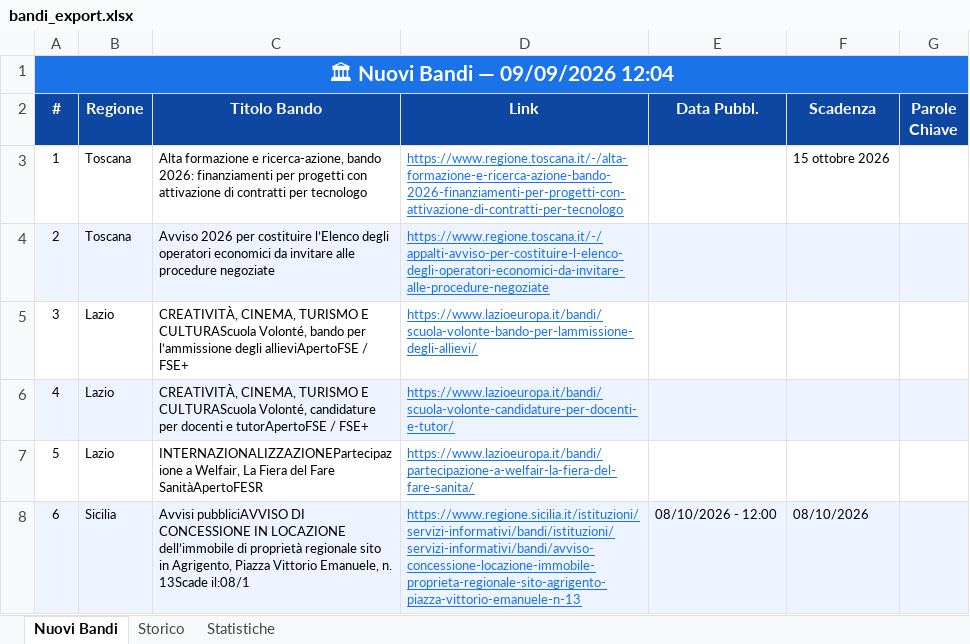
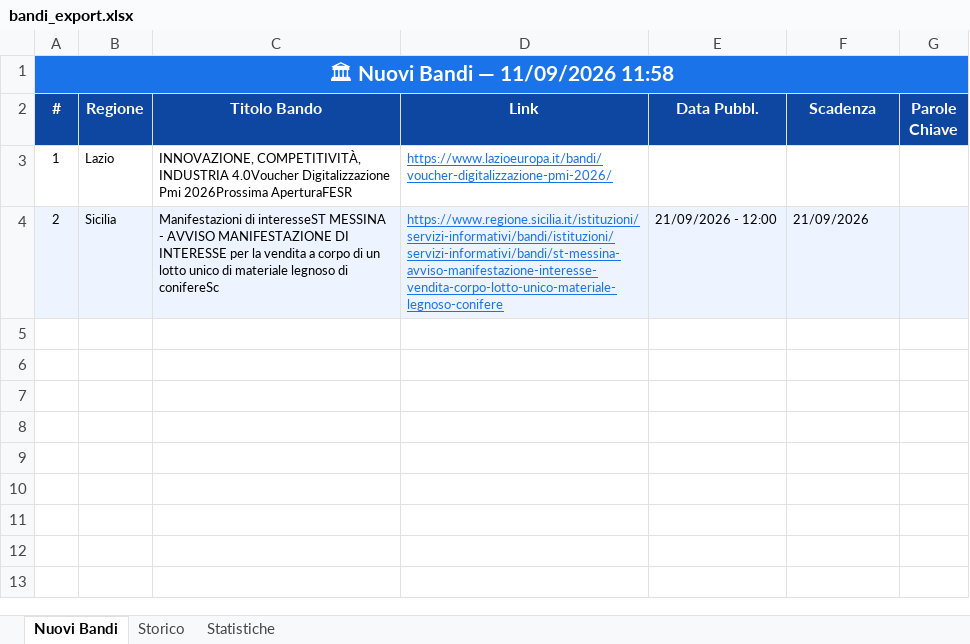
Before and after one commit to cdalvise/bandi-monitor, an Excel workbook: data/bandi_export.xlsx, sheet Nuovi Bandi, drawn as a sheet; values as stored, in another font and other column widths than the file's, no borders; the diff names each change by its address in the sheet, - before the commit and + after, or states it on an @@ line.

```diff
--- a/data/bandi_export.xlsx (sheet Nuovi Bandi)
+++ b/data/bandi_export.xlsx (sheet Nuovi Bandi)
-A1 (#): 🏛 Nuovi Bandi — 09/09/2026 12:04
+A1 (#): 🏛 Nuovi Bandi — 11/09/2026 11:58
-B3 (Regione): Toscana
+B3 (Regione): Lazio
-C3 (Titolo Bando): Alta formazione e ricerca-azione, bando 2026: finanziamenti per progetti con attivazione di contratti per tecnologo
+C3 (Titolo Bando): INNOVAZIONE, COMPETITIVITÀ, INDUSTRIA 4.0Voucher Digitalizzazione Pmi 2026Prossima AperturaFESR
-D3 (Link): https://www.regione.toscana.it/-/alta-formazione-e-ricerca-azione-bando-2026-finanziamenti-per-progetti-con-attivazione-di-contratti-per-tecnologo
+D3 (Link): https://www.lazioeuropa.it/bandi/voucher-digitalizzazione-pmi-2026/
-F3 (Scadenza): 15 ottobre 2026
+F3 (Scadenza): (empty)
-B4 (Regione): Toscana
+B4 (Regione): Sicilia
-C4 (Titolo Bando): Avviso 2026 per costituire l’Elenco degli operatori economici da invitare alle procedure negoziate
+C4 (Titolo Bando): Manifestazioni di interesseST MESSINA - AVVISO MANIFESTAZIONE DI INTERESSE per la vendita a corpo di un lotto unico di materiale legnoso di conifereSc
-D4 (Link): https://www.regione.toscana.it/-/appalti-avviso-per-costituire-l-elenco-degli-operatori-economici-da-invitare-alle-procedure-negoziate
+D4 (Link): https://www.regione.sicilia.it/istituzioni/servizi-informativi/bandi/istituzioni/servizi-informativi/bandi/st-messina-avviso-manifestazione-interesse-vendita-corpo-lotto-unico-materiale-legnoso-conifere
-E4 (Data Pubbl.): (empty)
+E4 (Data Pubbl.): 21/09/2026 - 12:00
-F4 (Scadenza): (empty)
+F4 (Scadenza): 21/09/2026
-row 5: 3 | Lazio | CREATIVITÀ, CINEMA, TURISMO E CULTURAScuola Volonté, bando per l’ammissione degli allieviApertoFSE / FSE+ | https://www.lazioeuropa.it/bandi/scuola-volonte-bando-per-lammissione-degli-allievi/
-row 6: 4 | Lazio | CREATIVITÀ, CINEMA, TURISMO E CULTURAScuola Volonté, candidature per docenti e tutorApertoFSE / FSE+ | https://www.lazioeuropa.it/bandi/scuola-volonte-candidature-per-docenti-e-tutor/
-row 7: 5 | Lazio | INTERNAZIONALIZZAZIONEPartecipazione a Welfair, La Fiera del Fare SanitàApertoFESR | https://www.lazioeuropa.it/bandi/partecipazione-a-welfair-la-fiera-del-fare-sanita/
-row 8: 6 | Sicilia | Avvisi pubbliciAVVISO DI CONCESSIONE IN LOCAZIONE dell’immobile di proprietà regionale sito in Agrigento, Piazza Vittorio Emanuele, n. 13Scade il:08/1 | https://www.regione.sicilia.it/istituzioni/servizi-informativi/bandi/istituzioni/servizi-informativi/bandi/avviso-concessione-locazione-immobile-proprieta-regionale-sito-agrigento-piazza-vittorio-emanuele-n-13 | 08/10/2026 - 12:00 | 08/10/2026
```
Also changed, not shown: sheet Storico, sheet Statistiche, 1 other file.
